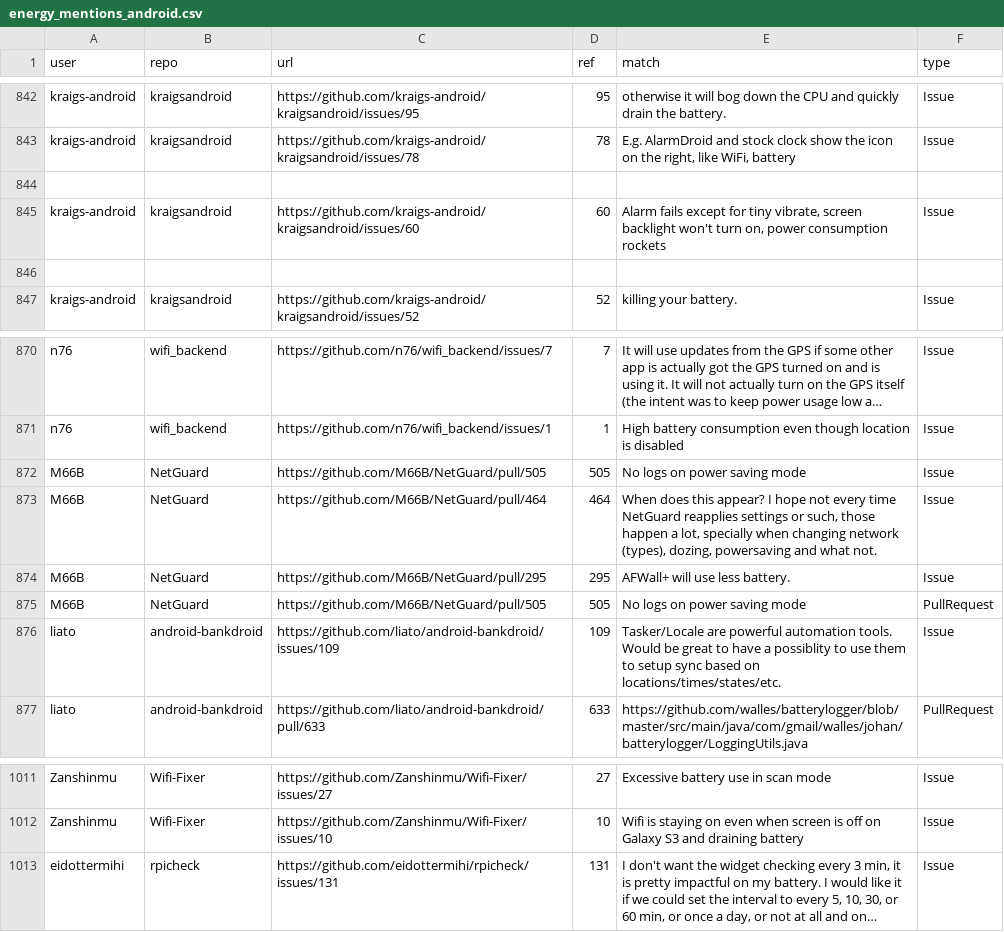
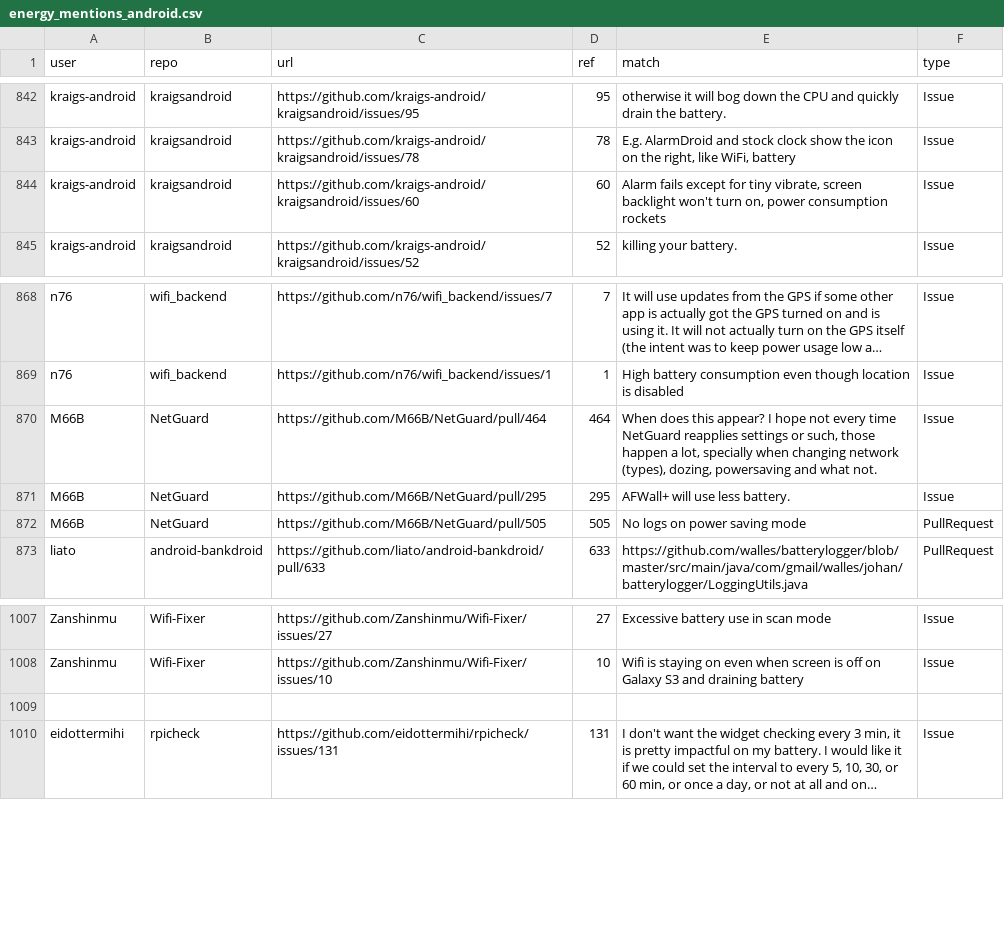
Before and after one commit to TQRG/energy-patterns, a CSV file: clean_results/energy_mentions_android.csv, drawn as a sheet; only a part is shown, gaps mark what is left out; long unchanged cells end in …; removed rows and columns are numbered as before the commit, all else as after; the diff names each change by its address in the sheet, - before the commit and + after, or states it on an @@ line.

```diff
--- a/clean_results/energy_mentions_android.csv
+++ b/clean_results/energy_mentions_android.csv
-row 844: (empty)
-row 846: (empty)
-row 872: M66B | NetGuard | https://github.com/M66B/NetGuard/pull/505 | 505 | No logs on power saving mode | Issue
-row 876: liato | android-bankdroid | https://github.com/liato/android-bankdroid/issues/109 | 109 | Tasker/Locale are powerful automation tools. Would be great to have a possiblity to use them to setup sync based on locations/times/states/etc. | Issue
+row 1009: (empty)
```
Also changed, not shown: 1 other file.
